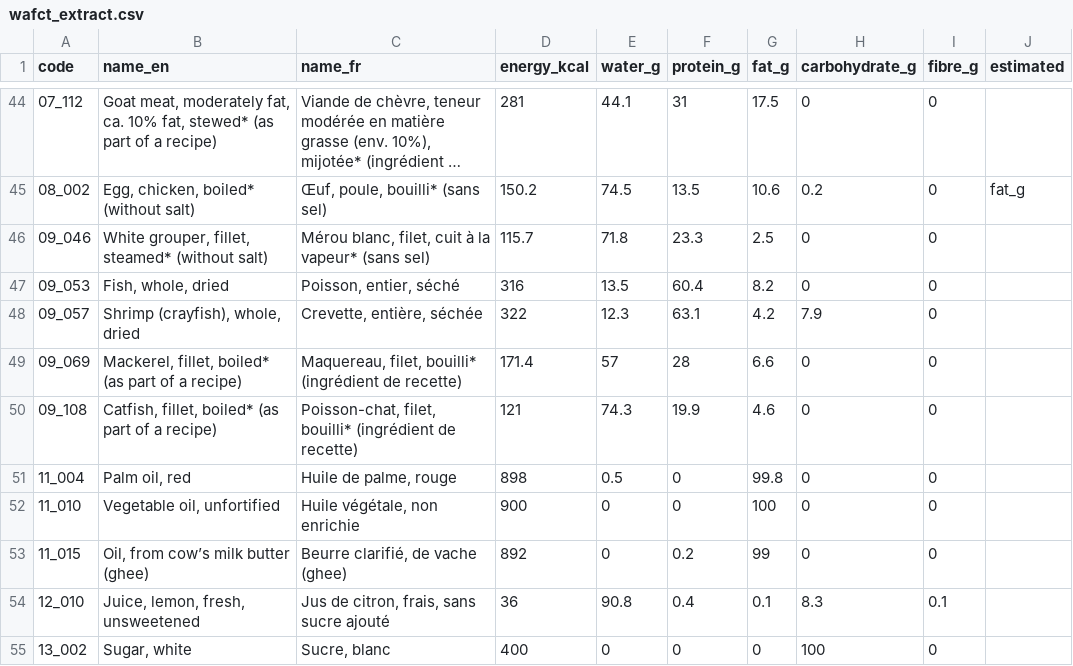
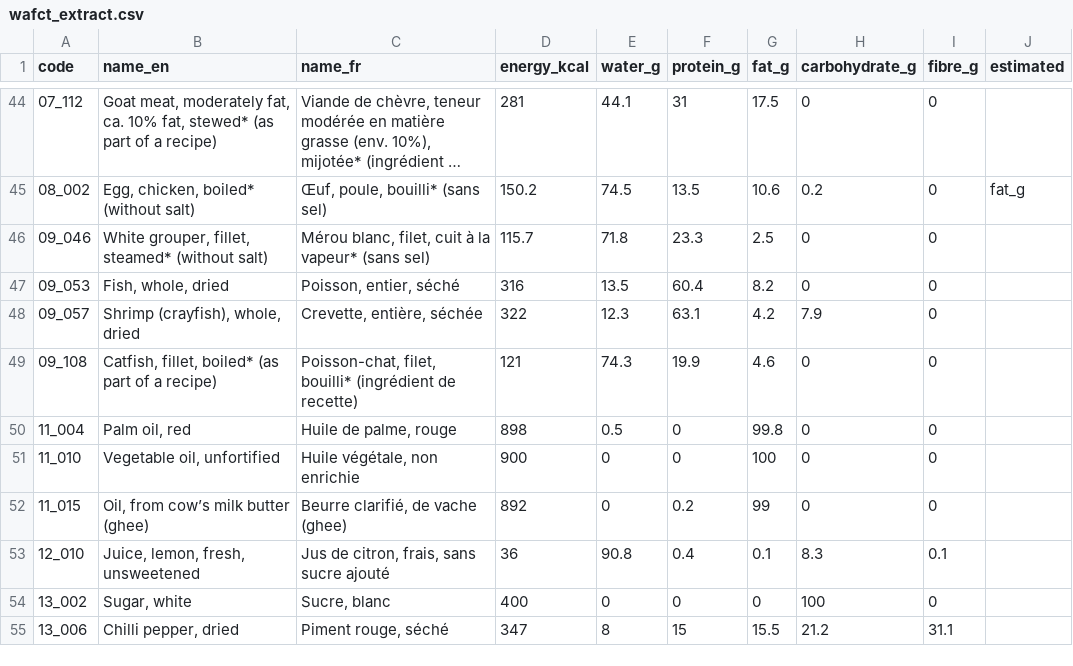
Before and after one commit to Backaad/african-food-calories, a CSV file: nutrition/wafct_extract.csv, drawn as a sheet; only a part is shown, gaps mark what is left out; the shorter side is filled out with more unchanged rows; long unchanged cells end in …; the diff names each change by its address in the sheet, - before the commit and + after, or states it on an @@ line.

```diff
--- a/nutrition/wafct_extract.csv
+++ b/nutrition/wafct_extract.csv
-row 49: 09_069 | Mackerel, fillet, boiled* (as part of a recipe) | Maquereau, filet, bouilli* (ingrédient de recette) | 171.4 | 57 | 28 | 6.6 | 0 | 0
```
